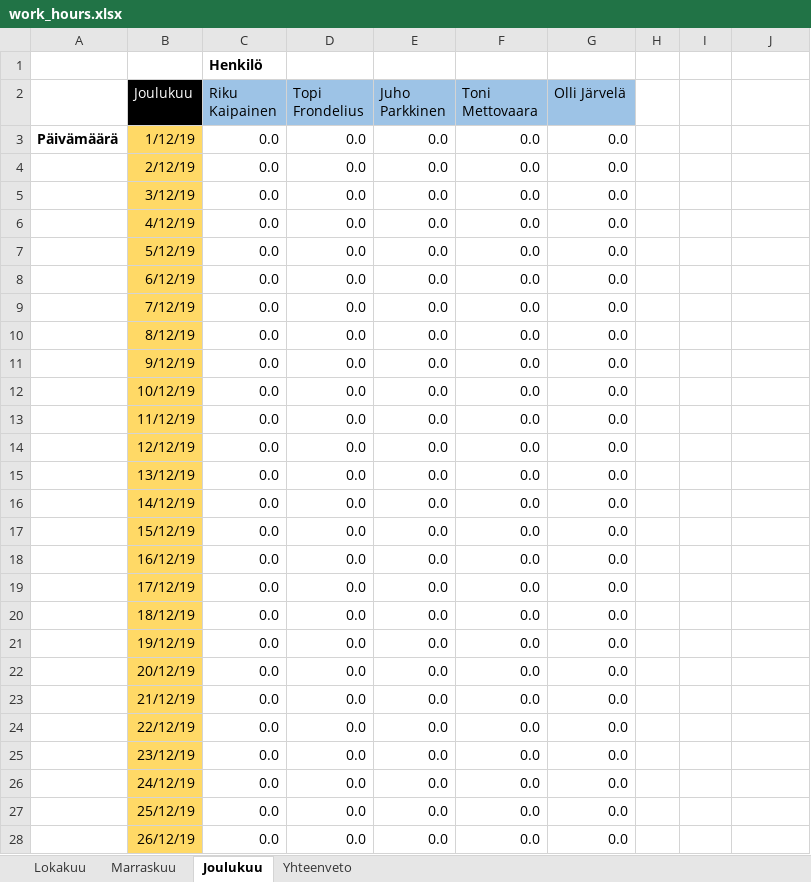
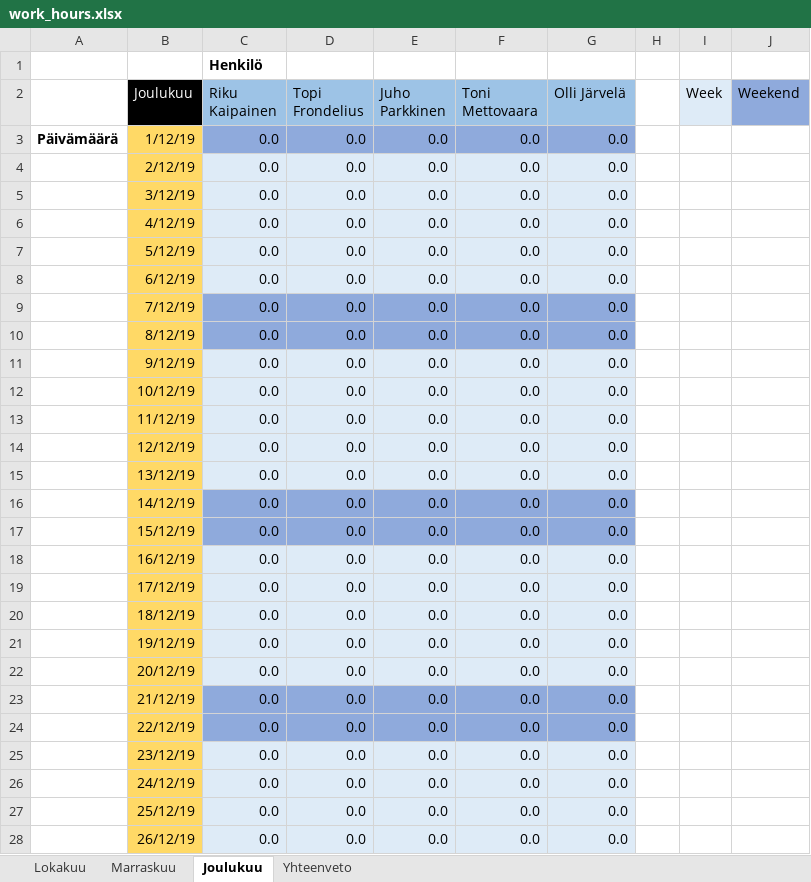
Before and after one commit to karhu12/AudioSamurai, an Excel workbook: work_hours.xlsx, sheet Joulukuu, drawn as a sheet; only a part is shown; values as stored, in another font and other column widths than the file's, no borders; the diff covers the shown part only; the diff names each change by its address in the sheet, - before the commit and + after, or states it on an @@ line.

```diff
--- a/work_hours.xlsx (sheet Joulukuu)
+++ b/work_hours.xlsx (sheet Joulukuu)
-I2: (empty)
+I2: Week
-I2 fill: none
+I2 fill: #DEEBF7
-J2: (empty)
+J2: Weekend
-J2 fill: none
+J2 fill: #8FAADC
-C3:G3 fill: none
+C3:G3 fill: #8FAADC
-C4:G8 fill: none
+C4:G8 fill: #DEEBF7
-C9:G10 fill: none
+C9:G10 fill: #8FAADC
-C11:G15 fill: none
+C11:G15 fill: #DEEBF7
-C16:G17 fill: none
+C16:G17 fill: #8FAADC
-C18:G22 fill: none
+C18:G22 fill: #DEEBF7
-C23:G24 fill: none
+C23:G24 fill: #8FAADC
-C25:G28 fill: none
+C25:G28 fill: #DEEBF7
```
Also changed, not shown: cell formats elsewhere in this sheet, sheet Marraskuu, sheet Lokakuu, sheet Yhteenveto, formulas that keep their value, 2 other files.
